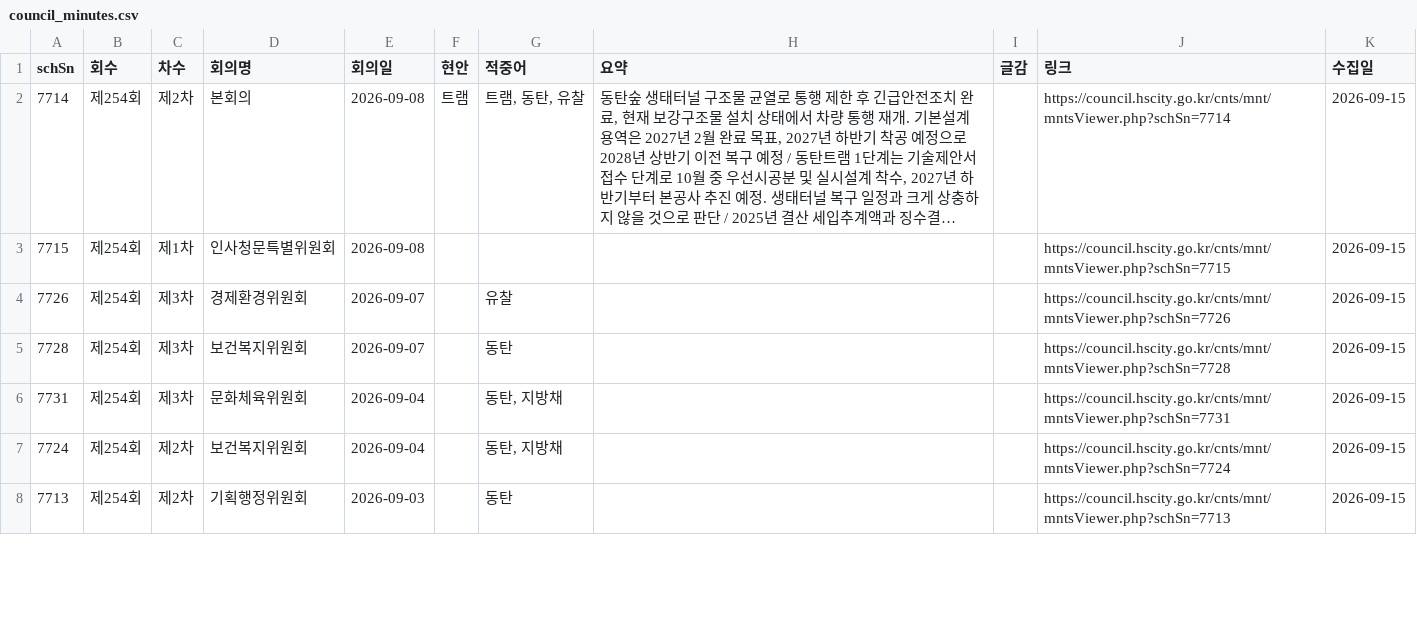
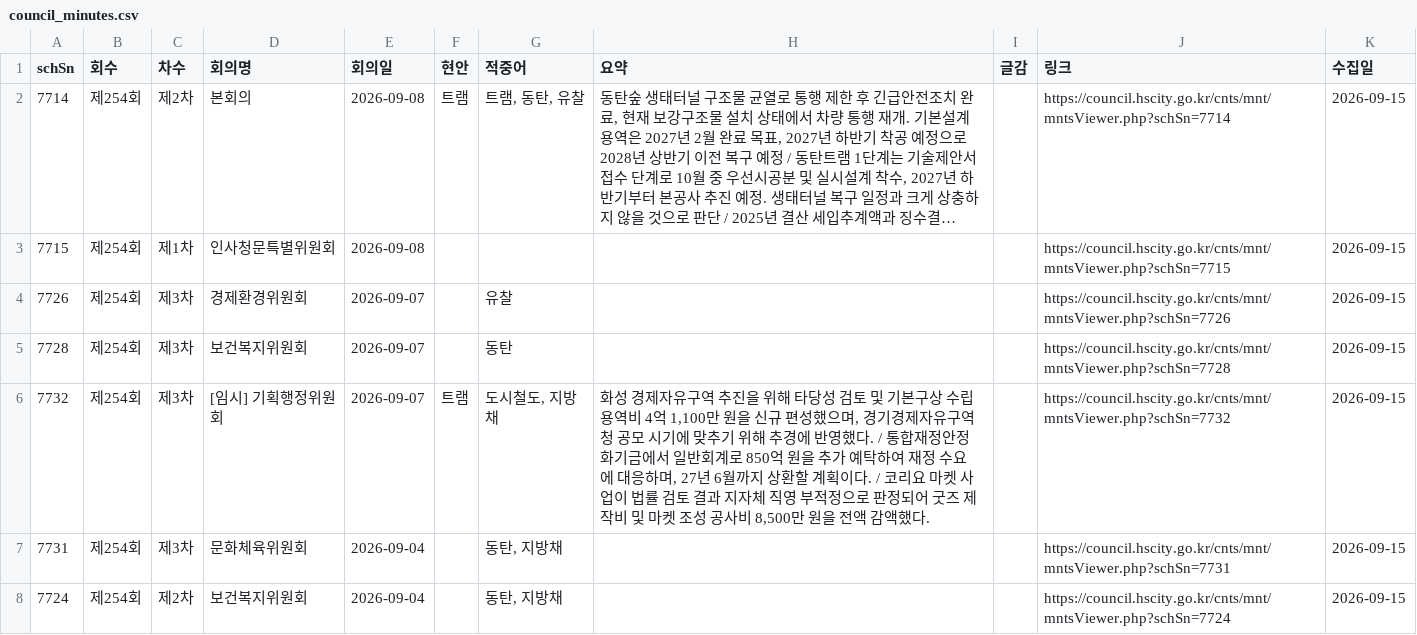
Before and after one commit to jay70park-cyber/jisik-blog-auto, a CSV file: data/council_minutes.csv, drawn as a sheet; only a part is shown; the shorter side is filled out with more unchanged rows; long unchanged cells end in …; the diff names each change by its address in the sheet, - before the commit and + after, or states it on an @@ line.

```diff
--- a/data/council_minutes.csv
+++ b/data/council_minutes.csv
+row 6: 7732 | 제254회 | 제3차 | [임시] 기획행정위원회 | 2026-09-07 | 트램 | 도시철도, 지방채 | 화성 경제자유구역 추진을 위해 타당성 검토 및 기본구상 수립 용역비 4억 1,100만 원을 신규 편성했으며, 경기경제자유구역청 공모 시기에 맞추기 위해 추경에 반영했다. / 통합재정안정화기금에서 일반회계로 850억 원을 추가 예탁하여 재정 수요에 대응하며, 27년 6월까지 상환할 계획이다. / 코리요 마켓 사업이 법률 검토 결과 지자체 직영 부적정으로 판정되어 굿즈 제작비 및 마켓 조성 공사비 8,500만 원을 전액 감액했다. |  | https://council.hscity.go.kr/cnts/mnt/mntsViewer.php?schSn=7732 | 2026-09-15
```
Also changed, not shown: data/hscity_notices.csv, 1 other file.
